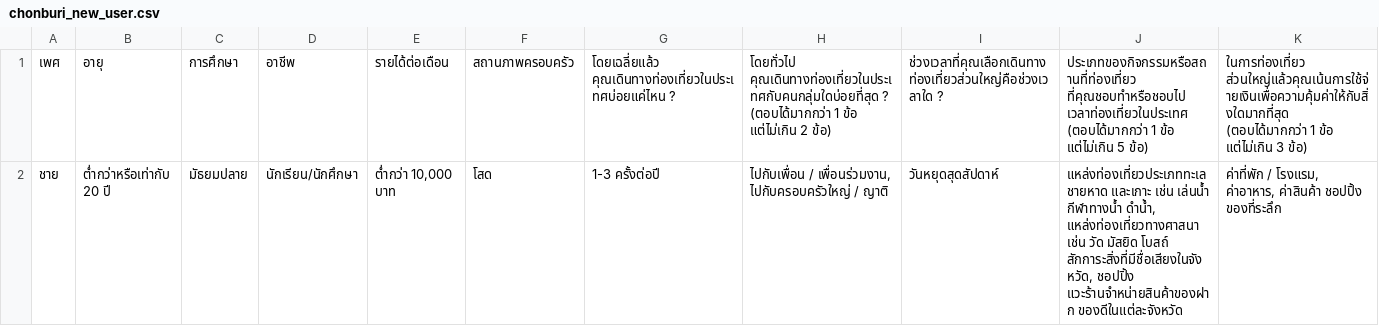
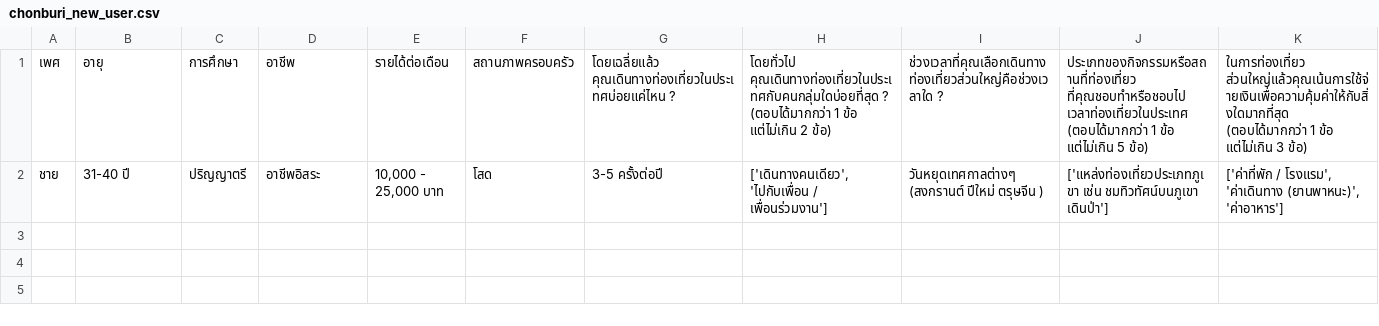
Before and after one commit to systemlize/Recommendation_Model, a CSV file: chonburi_new_user.csv, drawn as a sheet.

```diff
--- a/chonburi_new_user.csv
+++ b/chonburi_new_user.csv
@@ -1,2 +1,2 @@
 เพศ,อายุ,การศึกษา,อาชีพ,รายได้ต่อเดือน,สถานภาพครอบครัว,โดยเฉลี่ยแล้ว คุณเดินทางท่องเที่ยวในประเทศบ่อยแค่ไหน ?,โดยทั่วไป คุณเดินทางท่องเที่ยวในประเทศกับคนกลุ่มใดบ่อยที่สุด ? (ตอบได้มากกว่า 1 ข้อ แต่ไม่เกิน 2 ข้อ),ช่วงเวลาที่คุณเลือกเดินทางท่องเที่ยวส่วนใหญ่คือช่วงเวลาใด ?,ประเภทของกิจกรรมหรือสถานที่ท่องเที่ยว ที่คุณชอบทำหรือชอบไป เวลาท่องเที่ยวในประเทศ (ตอบได้มากกว่า 1 ข้อ แต่ไม่เกิน 5 ข้อ),ในการท่องเที่ยว ส่วนใหญ่แล้วคุณเน้นการใช้จ่ายเงินเพื่อความคุ้มค่าให้กับสิ่งใดมากที่สุด (ตอบได้มากกว่า 1 ข้อ แต่ไม่เกิน 3 ข้อ)
-ชาย,ต่ำกว่าหรือเท่ากับ 20 ปี,มัธยมปลาย,นักเรียน/นักศึกษา,"ต่ำกว่า 10,000 บาท",โสด,1-3 ครั้งต่อปี,"ไปกับเพื่อน / เพื่อนร่วมงาน, ไปกับครอบครัวใหญ่ / ญาติ",วันหยุดสุดสัปดาห์,"แหล่งท่องเที่ยวประเภททะเล ชายหาด และเกาะ เช่น เล่นน้ำ กีฬาทางน้ำ ดำน้ำ, แหล่งท่องเที่ยวทางศาสนา เช่น วัด มัสยิด โบสถ์ สักการะสิ่งที่มีชื่อเสียงในจังหวัด, ชอปปิ้ง แวะร้านจำหน่ายสินค้าของฝาก ของดีในแต่ละจังหวัด","ค่าที่พัก / โรงแรม, ค่าอาหาร, ค่าสินค้า ชอปปิ้ง ของที่ระลึก"
+ชาย,31-40 ปี,ปริญญาตรี,อาชีพอิสระ,"10,000 - 25,000 บาท",โสด,3-5 ครั้งต่อปี,"['เดินทางคนเดียว', 'ไปกับเพื่อน / เพื่อนร่วมงาน']",วันหยุดเทศกาลต่างๆ (สงกรานต์ ปีใหม่ ตรุษจีน ),['แหล่งท่องเที่ยวประเภทภูเขา เช่น ชมทิวทัศน์บนภูเขา เดินป่า'],"['ค่าที่พัก / โรงแรม', 'ค่าเดินทาง (ยานพาหนะ)', 'ค่าอาหาร']"
```
Also changed, not shown: 2 other files.
